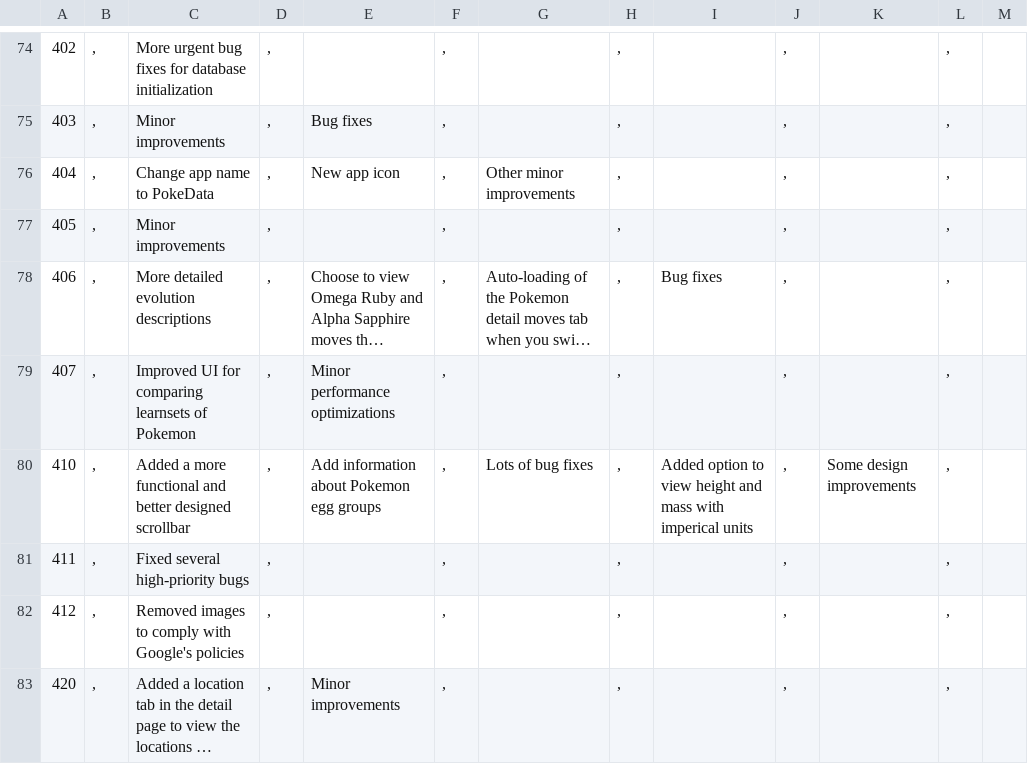
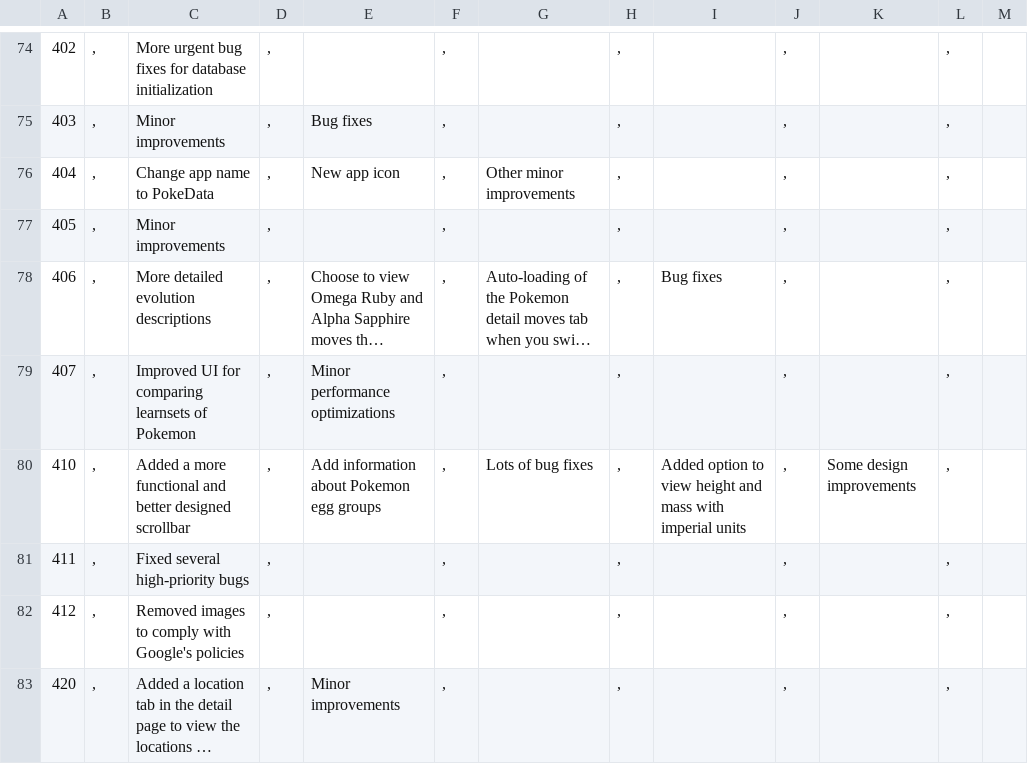
Before and after one commit to farbodsz/PokedexApp, a CSV file: app/src/main/assets/changelog.csv, drawn as a sheet; only a part is shown, gaps mark what is left out; long unchanged cells end in …; the diff names each change by its address in the sheet, - before the commit and + after, or states it on an @@ line.

Commit message:
Fix a typo in the changelog csv

```diff
--- a/app/src/main/assets/changelog.csv
+++ b/app/src/main/assets/changelog.csv
-I80: …mass with imperical units
+I80: …mass with imperial units
```
